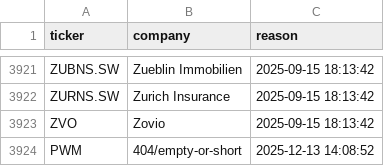
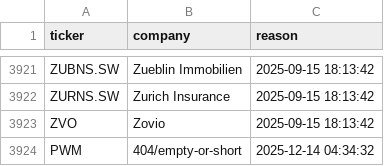
Before and after one commit to andrei1234D/GPT5, a CSV file: data/universe_rejects.csv, drawn as a sheet; only a part is shown, gaps mark what is left out.

```diff
--- a/data/universe_rejects.csv
+++ b/data/universe_rejects.csv
@@ -3923,2 +3923,2 @@ ZURNS.SW,Zurich Insurance,2025-09-15 18:13:42
 ZVO,Zovio,2025-09-15 18:13:42
-PWM,404/empty-or-short,2025-12-13 14:08:52
+PWM,404/empty-or-short,2025-12-14 04:34:32
```
Also changed, not shown: data/stage1_enhancer_bonus.csv, data/stage1_kept.csv, 2 other files.
